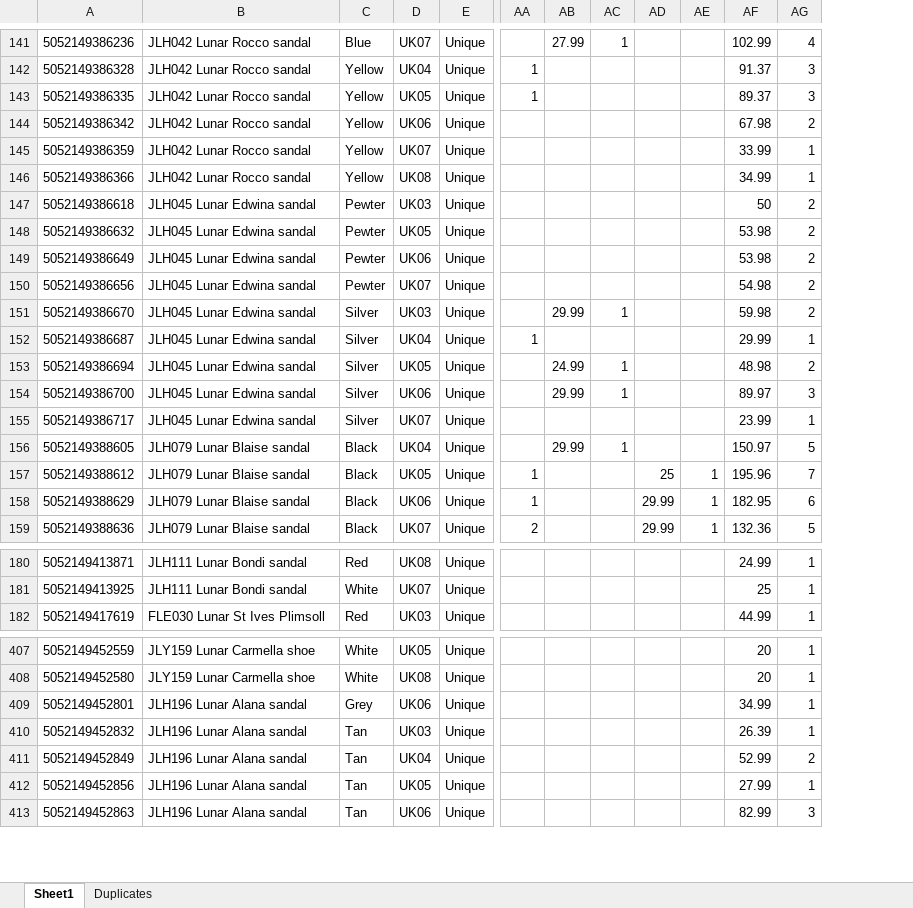
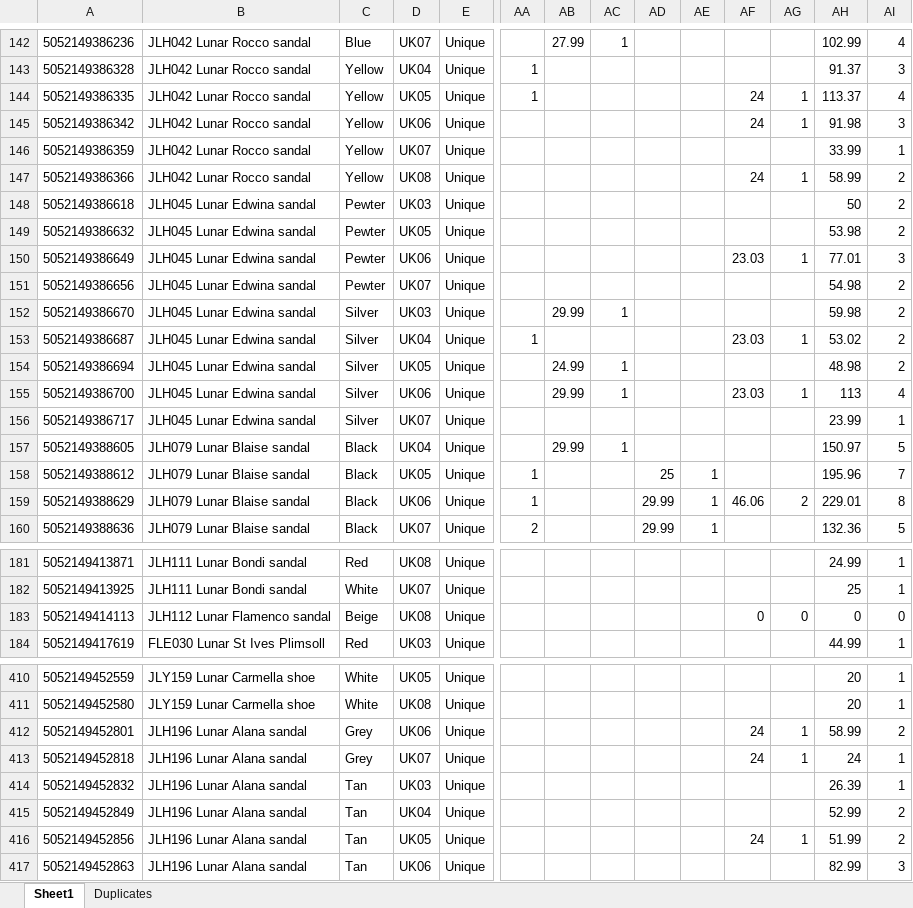
Before and after one commit to lentomurri85/Wilkies, an Excel workbook: Lunar/Lunar.xlsx, sheet Sheet1, drawn as a sheet; only a part is shown, gaps mark what is left out; values as stored, in another font and other column widths than the file's, no borders; conditional formats not drawn; addresses are those after the commit; rows hold the shown columns only; the diff covers the shown part only; the diff names each change by its address in the sheet, - before the commit and + after, or states it on an @@ line.

```diff
--- a/Lunar/Lunar.xlsx (sheet Sheet1)
+++ b/Lunar/Lunar.xlsx (sheet Sheet1)
+column AF, rows 144-159: 24 | 24 |  | 24 |  |  | 23.03 |  |  | 23.03 |  | 23.03 |  |  |  | 46.06; row 412: 24; row 416: 24
+column AG, rows 144-159: 1 | 1 |  | 1 |  |  | 1 |  |  | 1 |  | 1 |  |  |  | 2; row 412: 1; row 416: 1
-AH144: 89.37
+AH144: 113.37
-AI144: 3
+AI144: 4
-AH145: 67.98
+AH145: 91.98
-AI145: 2
+AI145: 3
-AH147: 34.99
+AH147: 58.99
-AI147: 1
+AI147: 2
-AH150: 53.98
+AH150: 77.01
-AI150: 2
+AI150: 3
-AH153: 29.99
+AH153: 53.02
-AI153: 1
+AI153: 2
-AH155: 89.97
+AH155: 113
-AI155: 3
+AI155: 4
-AH159: 182.95
+AH159: 229.01
-AI159: 6
+AI159: 8
+row 183: 5052149414113 | JLH112 Lunar Flamenco sandal | Beige | UK08 | Unique |  |  |  |  |  | 0 | 0 | 0 | 0
-AH412: 34.99
+AH412: 58.99
-AI412: 1
+AI412: 2
+row 413: 5052149452818 | JLH196 Lunar Alana sandal | Grey | UK07 | Unique |  |  |  |  |  | 24 | 1 | 24 | 1
-AH416: 27.99
+AH416: 51.99
-AI416: 1
+AI416: 2
```
Also changed, not shown: 10 added rows and 66 edited cells elsewhere in this sheet, Lunar/reports/POS - POS Sales by Date Range.xlsx, Lunar/reports/barcodes_2022.xlsx, 46 other files.
